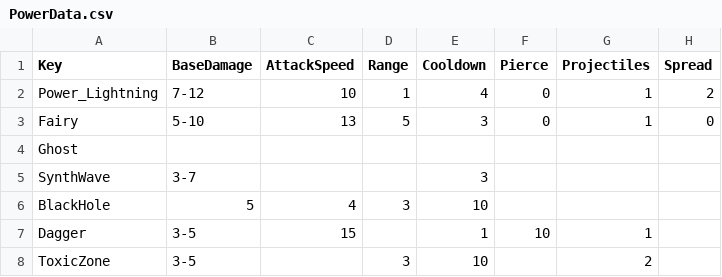
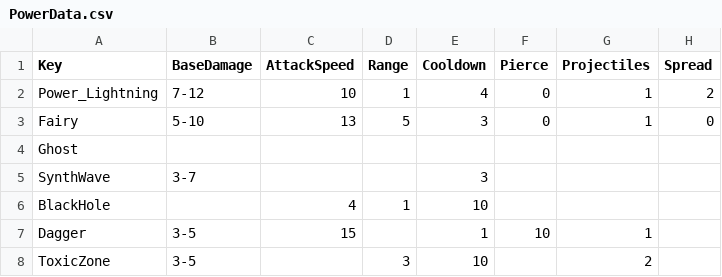
Before and after one commit to XavierClavel/SpaceSurvivorOrbital, a CSV file: Assets/Data/PowerData.csv, drawn as a sheet; only a part is shown; the diff names each change by its address in the sheet, - before the commit and + after, or states it on an @@ line.

```diff
--- a/Assets/Data/PowerData.csv
+++ b/Assets/Data/PowerData.csv
-B6 (BaseDamage): 5
+B6 (BaseDamage): (empty)
-D6 (Range): 3
+D6 (Range): 1
```
Also changed, not shown: Assets/Data/Upgrades/Powers.csv, 9 other files.
